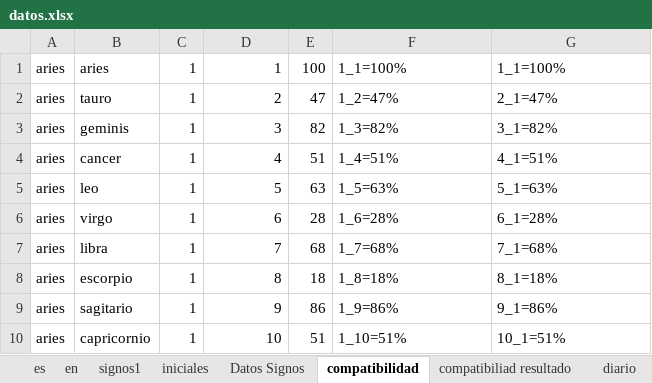
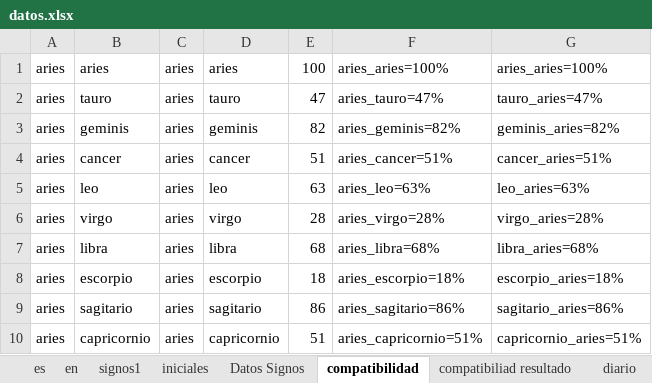
Before and after one commit to itanortega/prototipo2, an Excel workbook: documentos/datos.xlsx, sheet compatibilidad, drawn as a sheet; only a part is shown; values as stored, in another font and other column widths than the file's, no borders; the diff covers the shown part only; the diff names each change by its address in the sheet, - before the commit and + after, or states it on an @@ line.

```diff
--- a/documentos/datos.xlsx (sheet compatibilidad)
+++ b/documentos/datos.xlsx (sheet compatibilidad)
-C1:C10: 1
+C1:C10: aries
-D1: 1
+D1: aries
-F1: 1_1=100%
+F1: aries_aries=100%
-G1: 1_1=100%
+G1: aries_aries=100%
-D2: 2
+D2: tauro
-F2: 1_2=47%
+F2: aries_tauro=47%
-G2: 2_1=47%
+G2: tauro_aries=47%
-D3: 3
+D3: geminis
-F3: 1_3=82%
+F3: aries_geminis=82%
-G3: 3_1=82%
+G3: geminis_aries=82%
-D4: 4
+D4: cancer
-F4: 1_4=51%
+F4: aries_cancer=51%
-G4: 4_1=51%
+G4: cancer_aries=51%
-D5: 5
+D5: leo
-F5: 1_5=63%
+F5: aries_leo=63%
-G5: 5_1=63%
+G5: leo_aries=63%
-D6: 6
+D6: virgo
-F6: 1_6=28%
+F6: aries_virgo=28%
-G6: 6_1=28%
+G6: virgo_aries=28%
-D7: 7
+D7: libra
-F7: 1_7=68%
+F7: aries_libra=68%
-G7: 7_1=68%
+G7: libra_aries=68%
-D8: 8
+D8: escorpio
-F8: 1_8=18%
+F8: aries_escorpio=18%
-G8: 8_1=18%
+G8: escorpio_aries=18%
-D9: 9
+D9: sagitario
-F9: 1_9=86%
+F9: aries_sagitario=86%
-G9: 9_1=86%
+G9: sagitario_aries=86%
-D10: 10
+D10: capricornio
-F10: 1_10=51%
+F10: aries_capricornio=51%
-G10: 10_1=51%
+G10: capricornio_aries=51%
```
Also changed, not shown: 272 edited cells elsewhere in this sheet, sheet diario, sheet compatibiliad resultado, formulas that keep their value, 5 other files.
